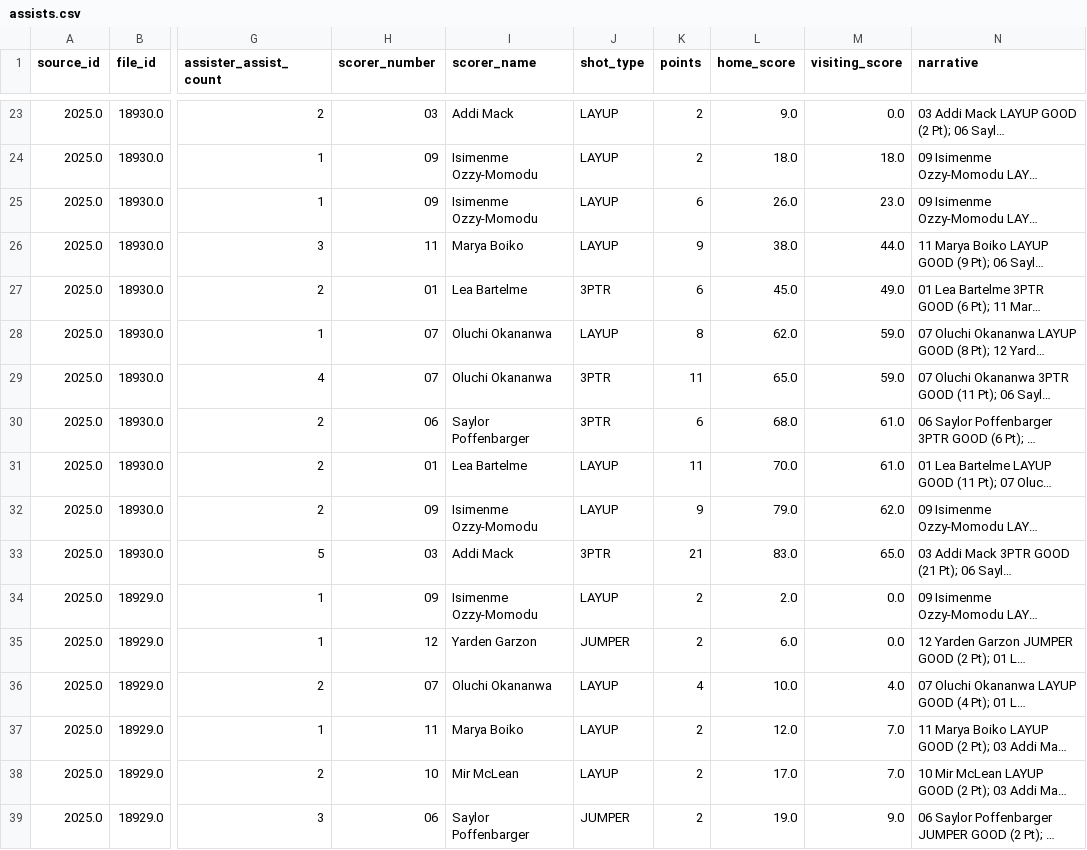
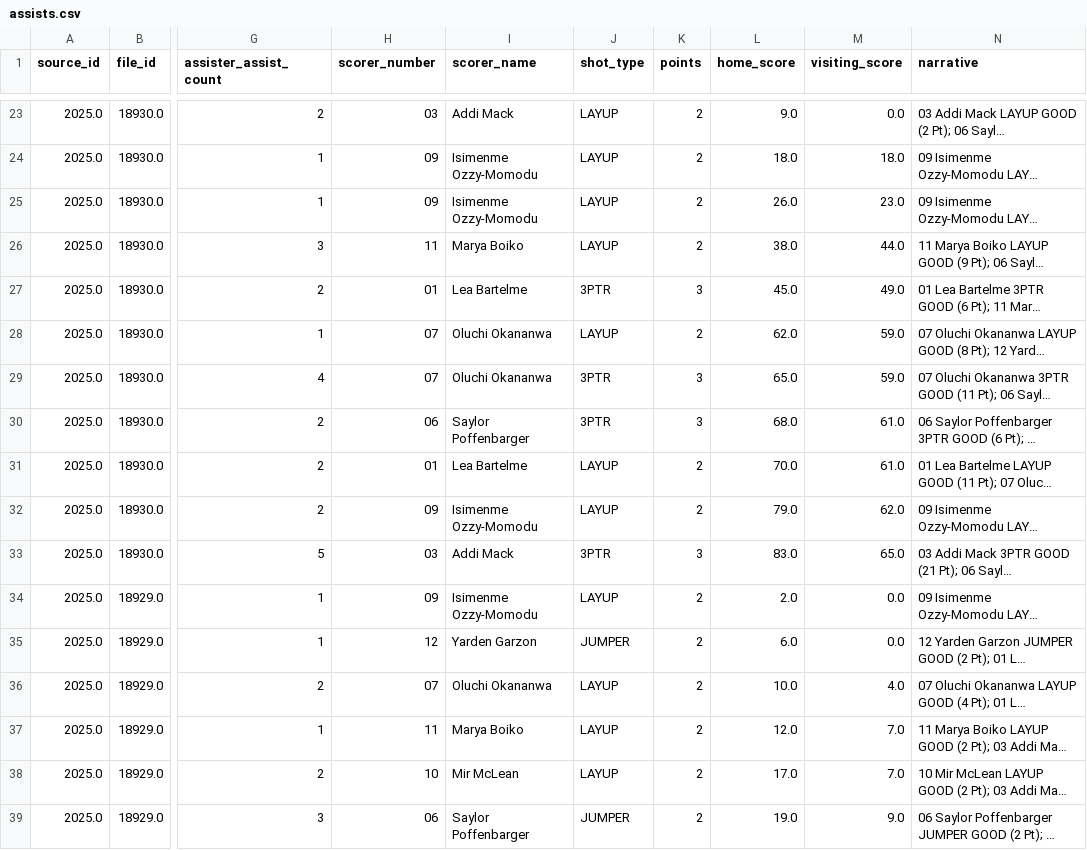
Before and after one commit to dwillis/umdwbb-data, a CSV file: 2025-26/assists.csv, drawn as a sheet; only a part is shown, gaps mark what is left out; long unchanged cells end in …; the diff covers the shown part only; the diff names each change by its address in the sheet, - before the commit and + after, or states it on an @@ line.

```diff
--- a/2025-26/assists.csv
+++ b/2025-26/assists.csv
-K25 (points): 6
+K25 (points): 2
-K26 (points): 9
+K26 (points): 2
-K27 (points): 6
+K27 (points): 3
-K28 (points): 8
+K28 (points): 2
-K29 (points): 11
+K29 (points): 3
-K30 (points): 6
+K30 (points): 3
-K31 (points): 11
+K31 (points): 2
-K32 (points): 9
+K32 (points): 2
-K33 (points): 21
+K33 (points): 3
-K36 (points): 4
+K36 (points): 2
```
Also changed, not shown: 131 edited cells elsewhere in this file, 2023-24/assist_network.csv, 2023-24/assists.csv, 11 other files.
